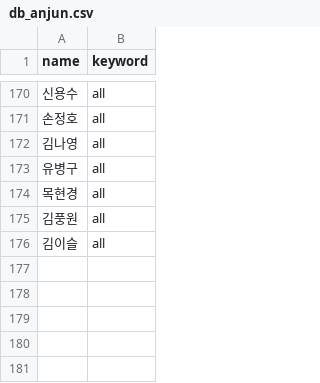
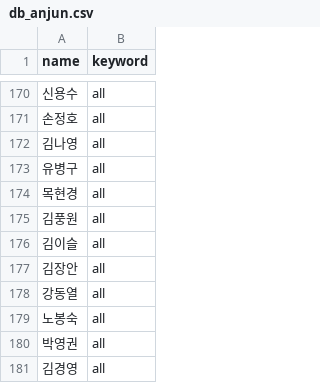
Before and after one commit to cwhokok/kt_news, a CSV file: db_anjun.csv, drawn as a sheet; only a part is shown, gaps mark what is left out.

```diff
--- a/db_anjun.csv
+++ b/db_anjun.csv
@@ -176 +176,6 @@ name,keyword
 김이슬,all
+김장안,all
+강동열,all
+노봉숙,all
+박영권,all
+김경영,all
```
Also changed, not shown: email_anjun.csv, 2 other files.
